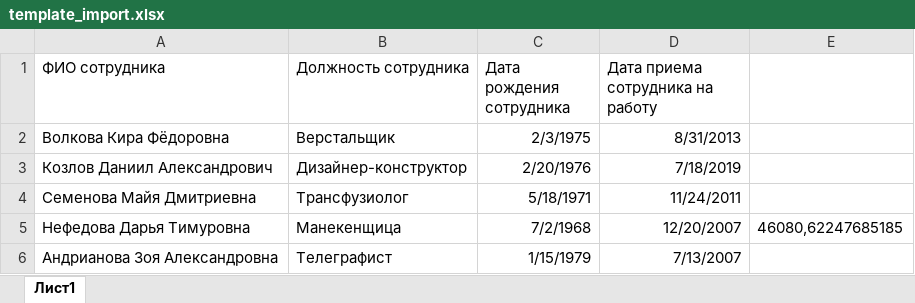
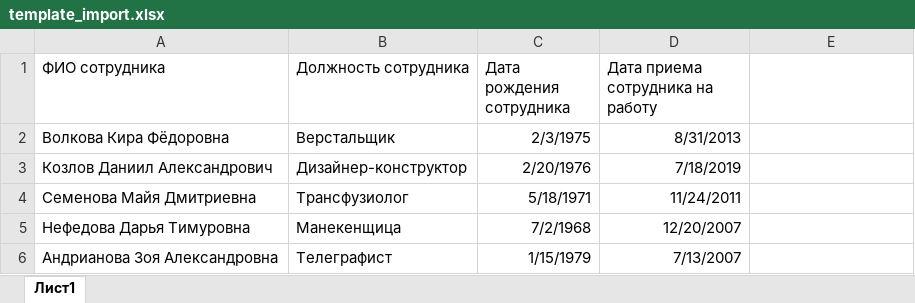
Before and after one commit to whoami-mas/OpenXMLight, an Excel workbook: тест/template_import.xlsx, sheet Лист1, drawn as a sheet; values as stored, in another font and other column widths than the file's, no borders; the diff names each change by its address in the sheet, - before the commit and + after, or states it on an @@ line.

```diff
--- a/тест/template_import.xlsx (sheet Лист1)
+++ b/тест/template_import.xlsx (sheet Лист1)
-E5: 46080,62247685185
+E5: (empty)
```
Also changed, not shown: тест/test.xlsx, 4 other files.
